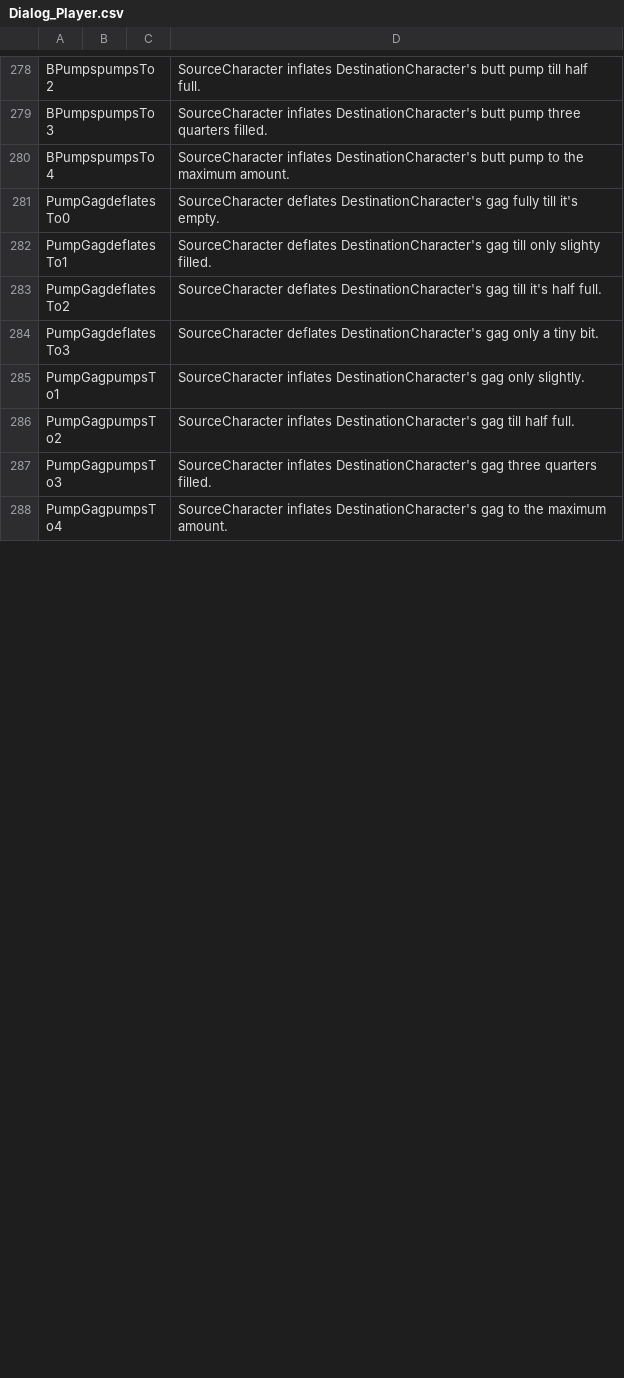
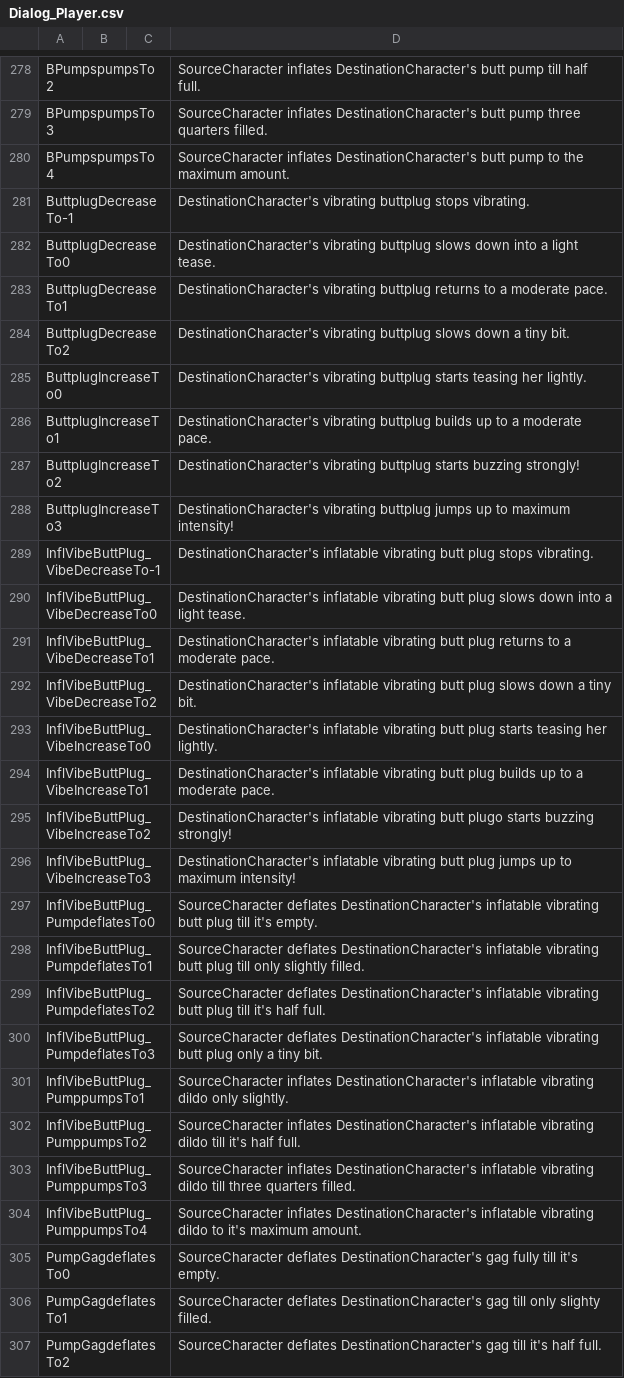
Before and after one commit to FeuertinKira/Bondage-College, a CSV file: BondageClub/Screens/Character/Player/Dialog_Player.csv, drawn as a sheet; only a part is shown, gaps mark what is left out; the shorter side is filled out with more unchanged rows; the diff names each change by its address in the sheet, - before the commit and + after, or states it on an @@ line.

Commit message:
New Inflatable Vibrating Butt Plug
-Added new Inflatable Vibrating Butt Plug, the quivalent of the Inflatable Vibrating Dildo, just for the backside!

-reordered entries in Dialog_Player.csv very slightly to make it a bit easier to keep overview

```diff
--- a/BondageClub/Screens/Character/Player/Dialog_Player.csv
+++ b/BondageClub/Screens/Character/Player/Dialog_Player.csv
@@ row 289 moved to row 281: ButtplugDecreaseTo-1 @@
@@ row 290 moved to row 282: ButtplugDecreaseTo0 @@
@@ row 291 moved to row 283: ButtplugDecreaseTo1 @@
@@ row 292 moved to row 284: ButtplugDecreaseTo2 @@
@@ row 293 moved to row 285: ButtplugIncreaseTo0 @@
@@ row 294 moved to row 286: ButtplugIncreaseTo1 @@
@@ row 295 moved to row 287: ButtplugIncreaseTo2 @@
@@ row 296 moved to row 288: ButtplugIncreaseTo3 @@
+row 289: InflVibeButtPlug_VibeDecreaseTo-1 |  |  | DestinationCharacter's inflatable vibrating butt plug stops vibrating.
+row 290: InflVibeButtPlug_VibeDecreaseTo0 |  |  | DestinationCharacter's inflatable vibrating butt plug slows down into a light tease.
+row 291: InflVibeButtPlug_VibeDecreaseTo1 |  |  | DestinationCharacter's inflatable vibrating butt plug returns to a moderate pace.
+row 292: InflVibeButtPlug_VibeDecreaseTo2 |  |  | DestinationCharacter's inflatable vibrating butt plug slows down a tiny bit.
+row 293: InflVibeButtPlug_VibeIncreaseTo0 |  |  | DestinationCharacter's inflatable vibrating butt plug starts teasing her lightly.
+row 294: InflVibeButtPlug_VibeIncreaseTo1 |  |  | DestinationCharacter's inflatable vibrating butt plug builds up to a moderate pace.
+row 295: InflVibeButtPlug_VibeIncreaseTo2 |  |  | DestinationCharacter's inflatable vibrating butt plugo starts buzzing strongly!
+row 296: InflVibeButtPlug_VibeIncreaseTo3 |  |  | DestinationCharacter's inflatable vibrating butt plug jumps up to maximum intensity!
+row 297: InflVibeButtPlug_PumpdeflatesTo0 |  |  | SourceCharacter deflates DestinationCharacter's inflatable vibrating butt plug till it's empty.
+row 298: InflVibeButtPlug_PumpdeflatesTo1 |  |  | SourceCharacter deflates DestinationCharacter's inflatable vibrating butt plug till only slightly filled.
+row 299: InflVibeButtPlug_PumpdeflatesTo2 |  |  | SourceCharacter deflates DestinationCharacter's inflatable vibrating butt plug till it's half full.
+row 300: InflVibeButtPlug_PumpdeflatesTo3 |  |  | SourceCharacter deflates DestinationCharacter's inflatable vibrating butt plug only a tiny bit.
+row 301: InflVibeButtPlug_PumppumpsTo1 |  |  | SourceCharacter inflates DestinationCharacter's inflatable vibrating dildo only slightly.
+row 302: InflVibeButtPlug_PumppumpsTo2 |  |  | SourceCharacter inflates DestinationCharacter's inflatable vibrating dildo till it's half full.
+row 303: InflVibeButtPlug_PumppumpsTo3 |  |  | SourceCharacter inflates DestinationCharacter's inflatable vibrating dildo till three quarters filled.
+row 304: InflVibeButtPlug_PumppumpsTo4 |  |  | SourceCharacter inflates DestinationCharacter's inflatable vibrating dildo to it's maximum amount.
```
Also changed, not shown: BondageClub/Assets/Female3DCG/Female3DCG.csv, 4 other files.
